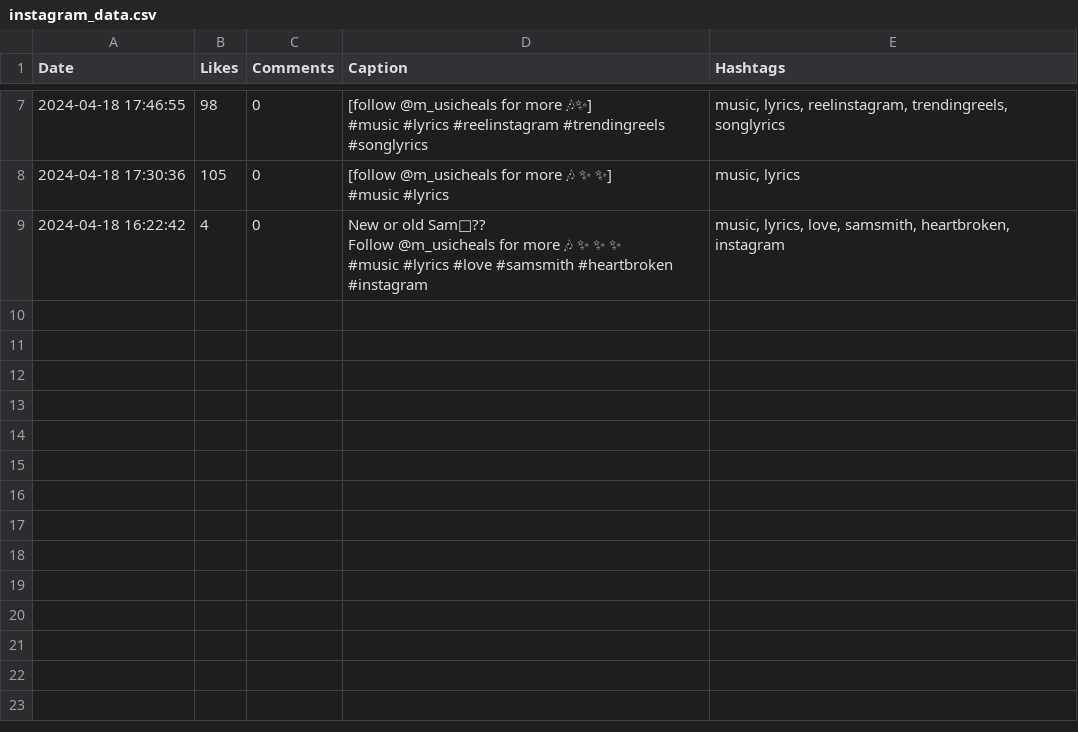
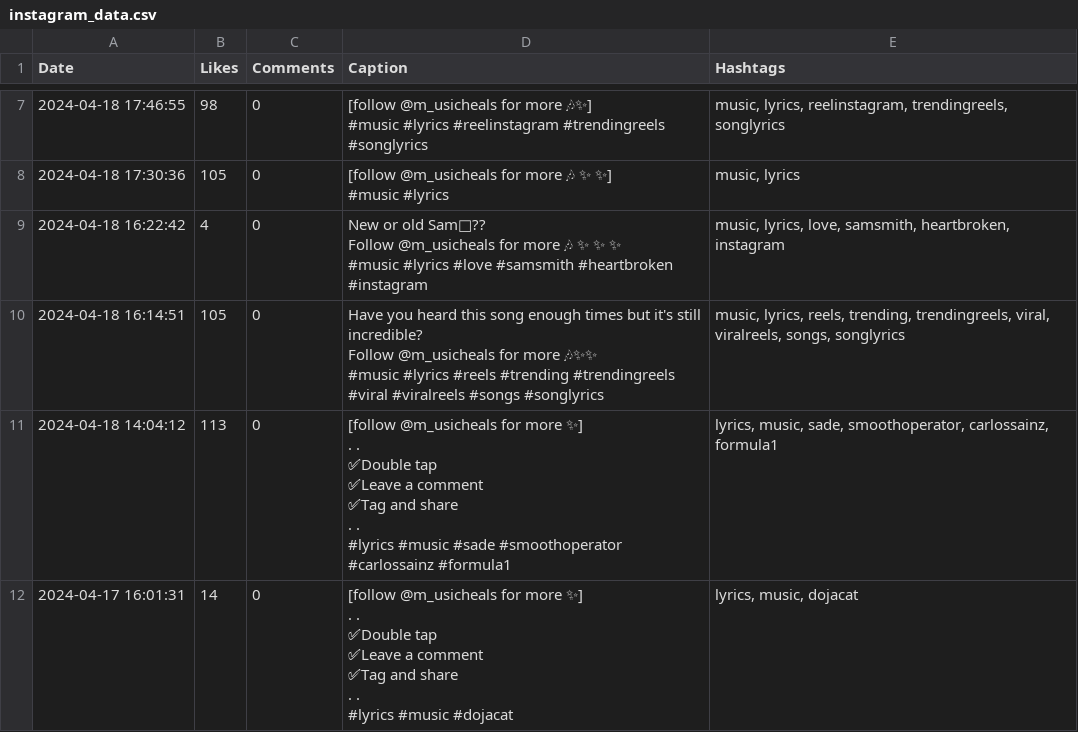
Before and after one commit to ChristianthomasBADOLO/ELT_Pipeline, a CSV file: instagram_data.csv, drawn as a sheet; only a part is shown, gaps mark what is left out.

```diff
--- a/instagram_data.csv
+++ b/instagram_data.csv
@@ -39 +39,20 @@ Follow @m_usicheals for more 🎶 ✨ ✨ ✨
 #music #lyrics #love #samsmith #heartbroken #instagram","music, lyrics, love, samsmith, heartbroken, instagram"
+2024-04-18 16:14:51,105,0,"Have you heard this song enough times but it's still incredible?
+
+Follow @m_usicheals for more 🎶✨✨
+
+#music #lyrics #reels #trending #trendingreels #viral #viralreels #songs #songlyrics","music, lyrics, reels, trending, trendingreels, viral, viralreels, songs, songlyrics"
+2024-04-18 14:04:12,113,0,"[follow @m_usicheals for more ✨]
+ . .
+✅Double tap
+✅Leave a comment
+✅Tag and share
+ . .
+#lyrics #music #sade #smoothoperator #carlossainz #formula1","lyrics, music, sade, smoothoperator, carlossainz, formula1"
+2024-04-17 16:01:31,14,0,"[follow @m_usicheals for more ✨]
+. .
+✅Double tap
+✅Leave a comment
+✅Tag and share
+. .
+#lyrics #music #dojacat","lyrics, music, dojacat"
```
Also changed, not shown: 2 other files.
